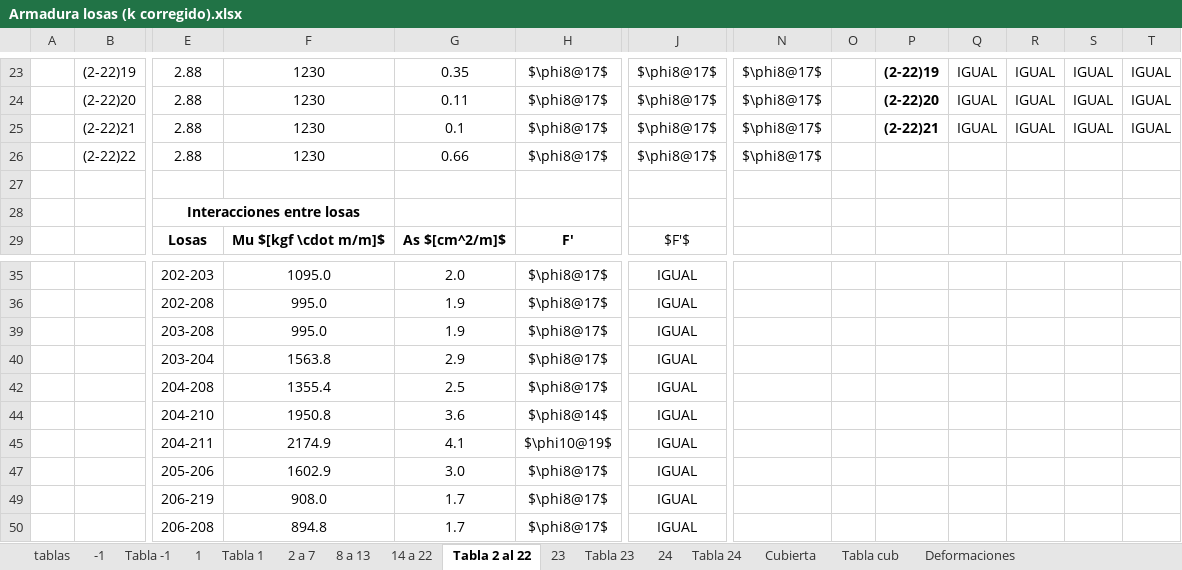
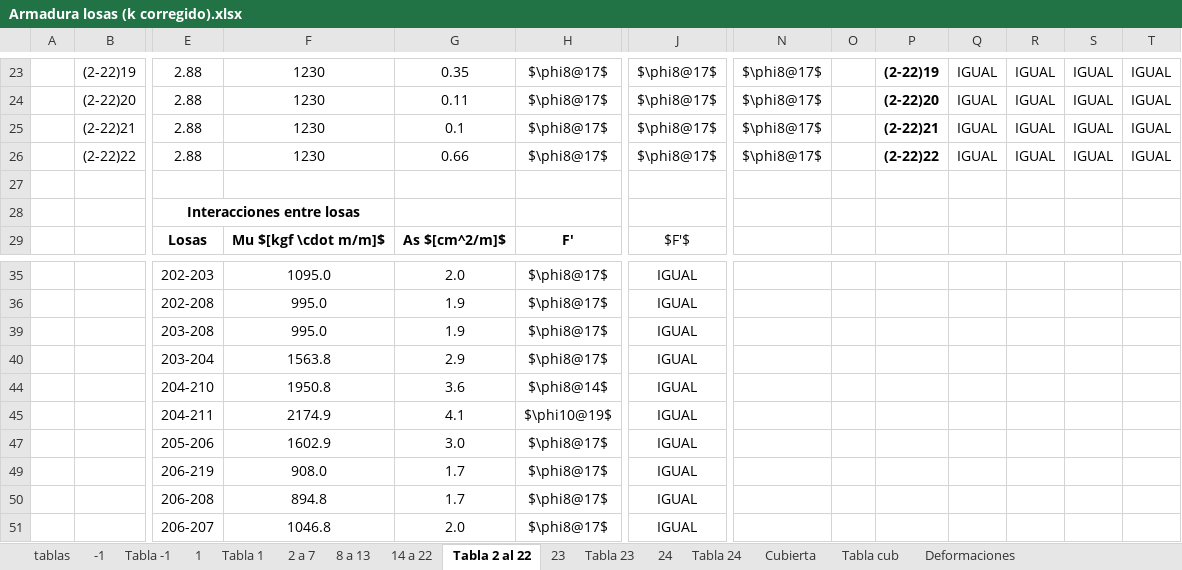
Before and after one commit to ppizarror/proyecto-CI5206, an Excel workbook: Tarea 05/Armadura losas (k corregido).xlsx, sheet Tabla 2 al 22, drawn as a sheet; only a part is shown, gaps mark what is left out; the shorter side is filled out with more unchanged rows; values as stored, in another font and other column widths than the file's, no borders; conditional formats not drawn; rows hold the shown columns only; the diff names each change by its address in the sheet, - before the commit and + after, or states it on an @@ line.

```diff
--- a/Tarea 05/Armadura losas (k corregido).xlsx (sheet Tabla 2 al 22)
+++ b/Tarea 05/Armadura losas (k corregido).xlsx (sheet Tabla 2 al 22)
-P26: (empty)
+P26: (2-22)22
-Q26: (empty)
+Q26: IGUAL
-R26: (empty)
+R26: IGUAL
-S26: (empty)
+S26: IGUAL
-T26: (empty)
+T26: IGUAL
@@ row 42 hidden:  |  | 204-208 | 1355.4 | 2.5 | $\phi8@17$ | IGUAL @@
```
Also changed, not shown: sheet Deformaciones, sheet Tabla 23, sheet Tabla -1, formulas that keep their value, hidden cells.
